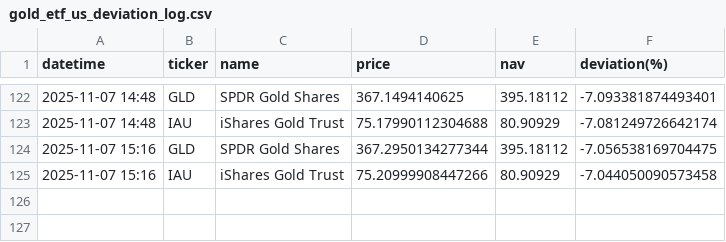
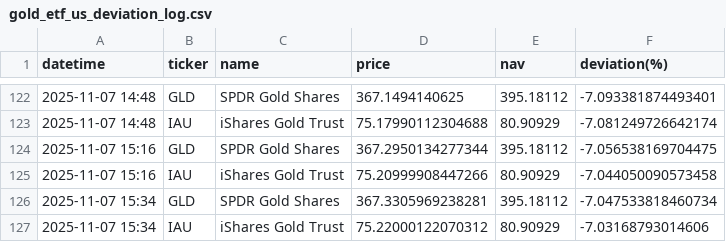
Before and after one commit to Soggy-Koala/etf-deviation-tracker, a CSV file: gold_etf_us_deviation_log.csv, drawn as a sheet; only a part is shown, gaps mark what is left out.

```diff
--- a/gold_etf_us_deviation_log.csv
+++ b/gold_etf_us_deviation_log.csv
@@ -125 +125,3 @@ datetime,ticker,name,price,nav,deviation(%)
 2025-11-07 15:16,IAU,iShares Gold Trust,75.20999908447266,80.90929,-7.044050090573458
+2025-11-07 15:34,GLD,SPDR Gold Shares,367.3305969238281,395.18112,-7.047533818460734
+2025-11-07 15:34,IAU,iShares Gold Trust,75.22000122070312,80.90929,-7.03168793014606
```
Also changed, not shown: 1 other file.
